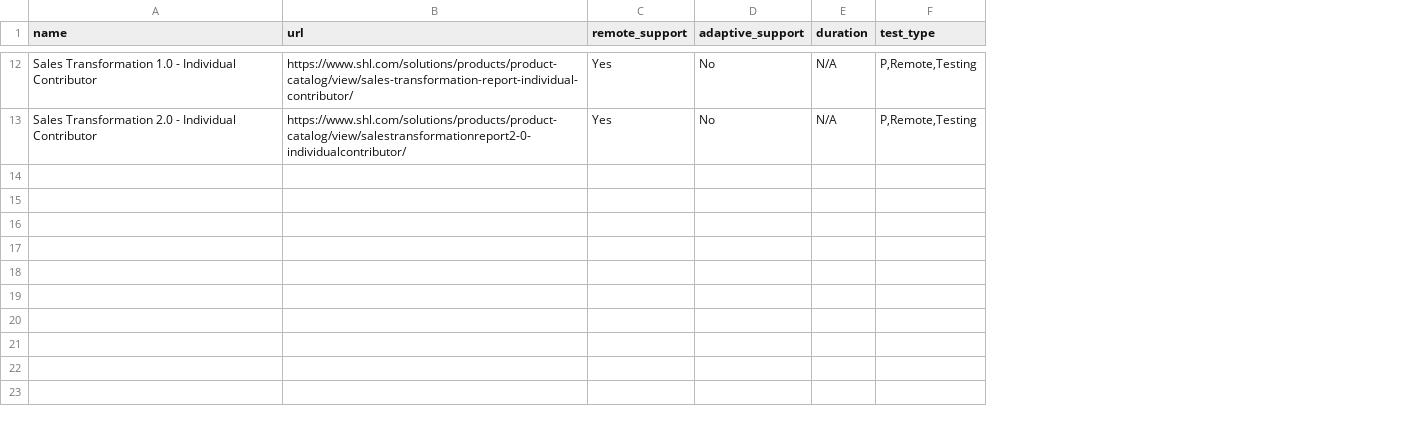
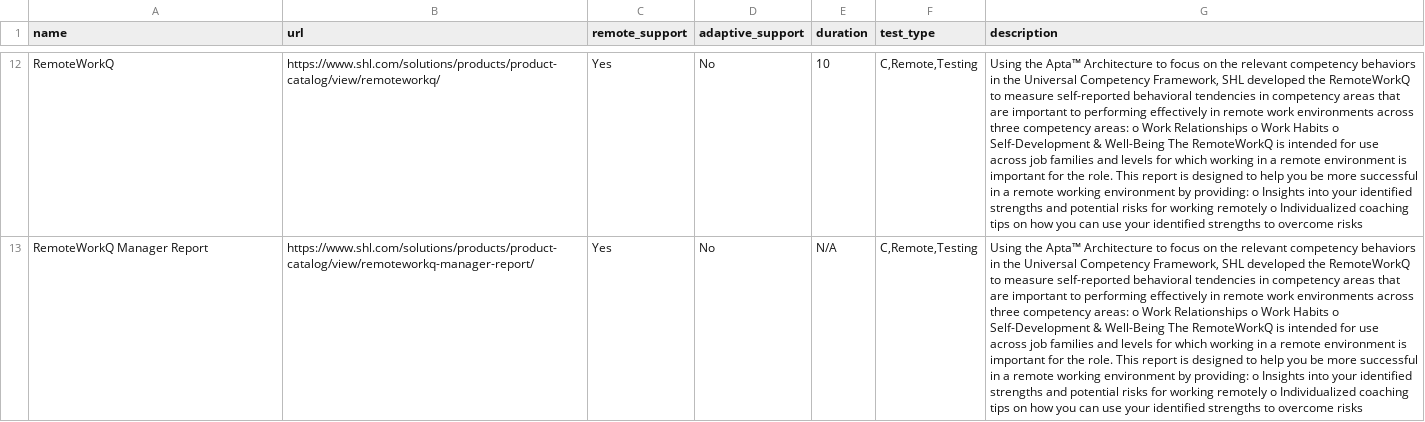
Before and after one commit to Adiii1436/web-deploy, a CSV file: scrapped_data/assessments33.csv, drawn as a sheet; only a part is shown, gaps mark what is left out; the diff covers the shown part only; the diff names each change by its address in the sheet, - before the commit and + after, or states it on an @@ line.

```diff
--- a/scrapped_data/assessments33.csv
+++ b/scrapped_data/assessments33.csv
+column G (description), rows 12-13: Using the Apta™ Architecture to focus on the relevant competency behaviors in the Universal Competency Framework, SHL developed the RemoteWorkQ to measure self-reported behavioral tendencies in competency areas that are important to performing effectively in remote work environments across three competency areas: o Work Relationships o Work Habits o Self-Development & Well-Being The RemoteWorkQ is intended for use across job families and levels for which working in a remote environment is important for the role. This report is designed to help you be more successful in a remote working environment by providing: o Insights into your identified strengths and potential risks for working remotely o Individualized coaching tips on how you can use your identified strengths to overcome risks | Using the Apta™ Architecture to focus on the relevant competency behaviors in the Universal Competency Framework, SHL developed the RemoteWorkQ to measure self-reported behavioral tendencies in competency areas that are important to performing effectively in remote work environments across three competency areas: o Work Relationships o Work Habits o Self-Development & Well-Being The RemoteWorkQ is intended for use across job families and levels for which working in a remote environment is important for the role. This report is designed to help you be more successful in a remote working environment by providing: o Insights into your identified strengths and potential risks for working remotely o Individualized coaching tips on how you can use your identified strengths to overcome risks
-A12 (name): Sales Transformation 1.0 - Individual Contributor
+A12 (name): RemoteWorkQ
-B12 (url): https://www.shl.com/solutions/products/product-catalog/view/sales-transformation-report-individual-contributor/
+B12 (url): https://www.shl.com/solutions/products/product-catalog/view/remoteworkq/
-E12 (duration): N/A
+E12 (duration): 10
-F12:F13 (test_type): P,Remote,Testing
+F12:F13 (test_type): C,Remote,Testing
-A13 (name): Sales Transformation 2.0 - Individual Contributor
+A13 (name): RemoteWorkQ Manager Report
-B13 (url): https://www.shl.com/solutions/products/product-catalog/view/salestransformationreport2-0-individualcontributor/
+B13 (url): https://www.shl.com/solutions/products/product-catalog/view/remoteworkq-manager-report/
```
Also changed, not shown: 3 added rows, 3 removed rows and 23 edited cells elsewhere in this file, scrapped_data/assessments1.csv, scrapped_data/assessments10.csv, 38 other files.
